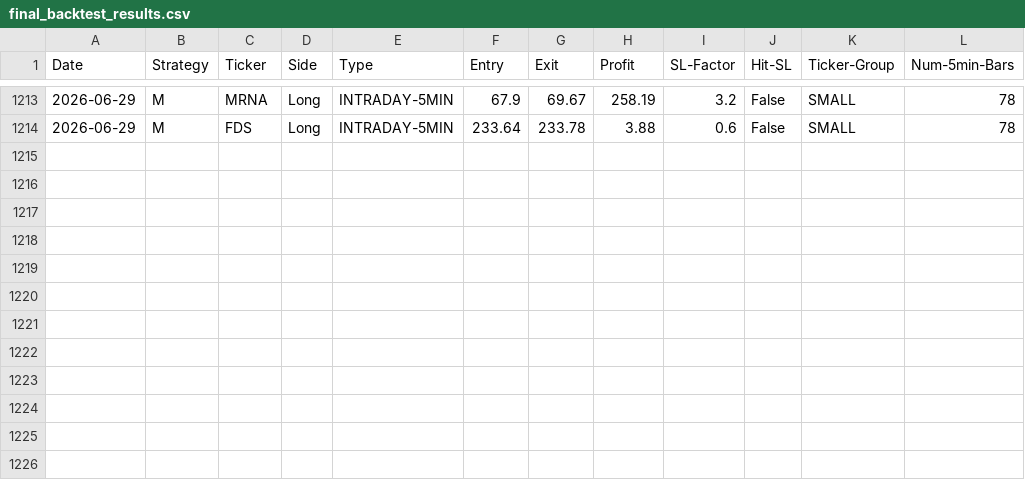
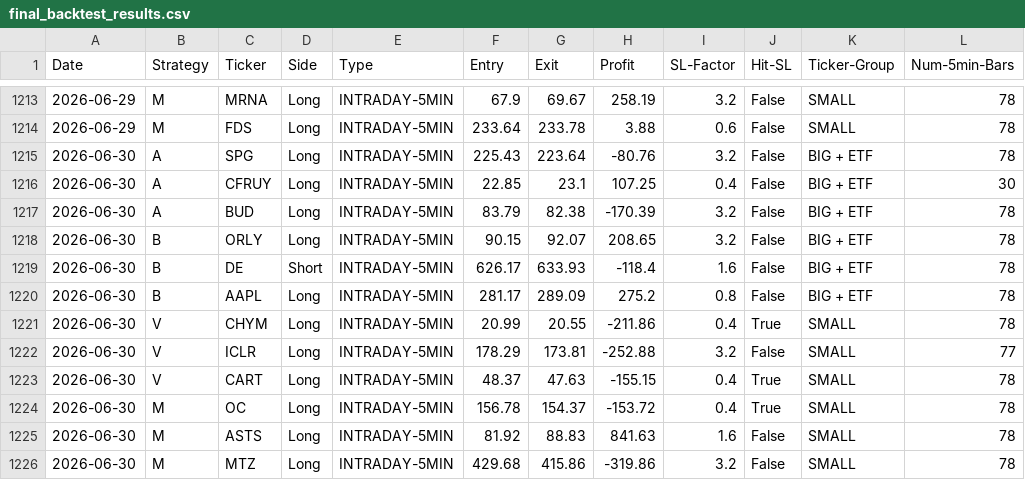
Before and after one commit to pollcerny-sudo/Trading-bot-fib, a CSV file: final_backtest_results.csv, drawn as a sheet; only a part is shown, gaps mark what is left out.

```diff
--- a/final_backtest_results.csv
+++ b/final_backtest_results.csv
@@ -1214 +1214,13 @@ Date,Strategy,Ticker,Side,Type,Entry,Exit,Profit,SL-Factor,Hit-SL,Ticker-Group,N
 2026-06-29,M,FDS,Long,INTRADAY-5MIN,233.64,233.78,3.88,0.6,False,SMALL,78
+2026-06-30,A,SPG,Long,INTRADAY-5MIN,225.43,223.64,-80.76,3.2,False,BIG + ETF,78
+2026-06-30,A,CFRUY,Long,INTRADAY-5MIN,22.85,23.1,107.25,0.4,False,BIG + ETF,30
+2026-06-30,A,BUD,Long,INTRADAY-5MIN,83.79,82.38,-170.39,3.2,False,BIG + ETF,78
+2026-06-30,B,ORLY,Long,INTRADAY-5MIN,90.15,92.07,208.65,3.2,False,BIG + ETF,78
+2026-06-30,B,DE,Short,INTRADAY-5MIN,626.17,633.93,-118.4,1.6,False,BIG + ETF,78
+2026-06-30,B,AAPL,Long,INTRADAY-5MIN,281.17,289.09,275.2,0.8,False,BIG + ETF,78
+2026-06-30,V,CHYM,Long,INTRADAY-5MIN,20.99,20.55,-211.86,0.4,True,SMALL,78
+2026-06-30,V,ICLR,Long,INTRADAY-5MIN,178.29,173.81,-252.88,3.2,False,SMALL,77
+2026-06-30,V,CART,Long,INTRADAY-5MIN,48.37,47.63,-155.15,0.4,True,SMALL,78
+2026-06-30,M,OC,Long,INTRADAY-5MIN,156.78,154.37,-153.72,0.4,True,SMALL,78
+2026-06-30,M,ASTS,Long,INTRADAY-5MIN,81.92,88.83,841.63,1.6,False,SMALL,78
+2026-06-30,M,MTZ,Long,INTRADAY-5MIN,429.68,415.86,-319.86,3.2,False,SMALL,78
```
Also changed, not shown: 2 other files.
